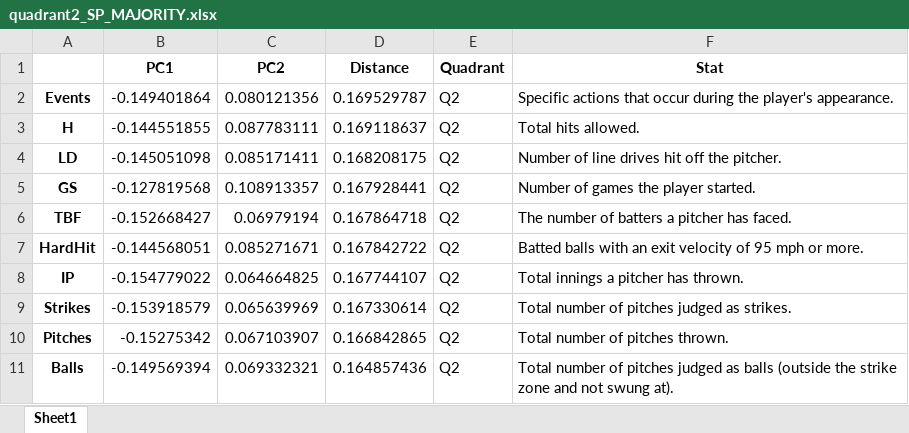
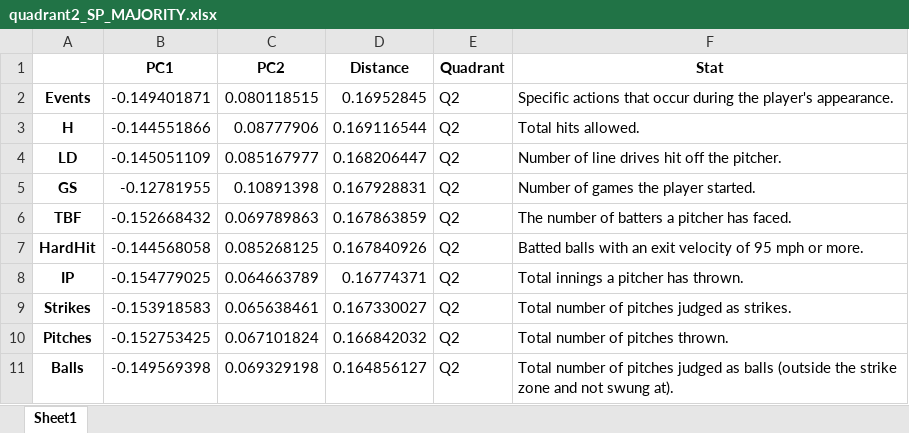
Before and after one commit to F00LIAN/Reds_Pitching_Hackathon_Team_Mendoza_Line, an Excel workbook: data/quadrant/quadrant2_SP_MAJORITY.xlsx, sheet Sheet1, drawn as a sheet; only a part is shown; values as stored, in another font and other column widths than the file's, no borders; the diff covers the shown part only; the diff names each change by its address in the sheet, - before the commit and + after, or states it on an @@ line.

```diff
--- a/data/quadrant/quadrant2_SP_MAJORITY.xlsx (sheet Sheet1)
+++ b/data/quadrant/quadrant2_SP_MAJORITY.xlsx (sheet Sheet1)
-B2 (PC1): -0.149401864
+B2 (PC1): -0.149401871
-C2 (PC2): 0.080121356
+C2 (PC2): 0.080118515
-D2 (Distance): 0.169529787
+D2 (Distance): 0.16952845
-B3 (PC1): -0.144551855
+B3 (PC1): -0.144551866
-C3 (PC2): 0.087783111
+C3 (PC2): 0.08777906
-D3 (Distance): 0.169118637
+D3 (Distance): 0.169116544
-B4 (PC1): -0.145051098
+B4 (PC1): -0.145051109
-C4 (PC2): 0.085171411
+C4 (PC2): 0.085167977
-D4 (Distance): 0.168208175
+D4 (Distance): 0.168206447
-B5 (PC1): -0.127819568
+B5 (PC1): -0.12781955
-C5 (PC2): 0.108913357
+C5 (PC2): 0.10891398
-D5 (Distance): 0.167928441
+D5 (Distance): 0.167928831
-B6 (PC1): -0.152668427
+B6 (PC1): -0.152668432
-C6 (PC2): 0.06979194
+C6 (PC2): 0.069789863
-D6 (Distance): 0.167864718
+D6 (Distance): 0.167863859
-B7 (PC1): -0.144568051
+B7 (PC1): -0.144568058
-C7 (PC2): 0.085271671
+C7 (PC2): 0.085268125
-D7 (Distance): 0.167842722
+D7 (Distance): 0.167840926
-B8 (PC1): -0.154779022
+B8 (PC1): -0.154779025
-C8 (PC2): 0.064664825
+C8 (PC2): 0.064663789
-D8 (Distance): 0.167744107
+D8 (Distance): 0.16774371
-B9 (PC1): -0.153918579
+B9 (PC1): -0.153918583
-C9 (PC2): 0.065639969
+C9 (PC2): 0.065638461
-D9 (Distance): 0.167330614
+D9 (Distance): 0.167330027
-B10 (PC1): -0.15275342
+B10 (PC1): -0.152753425
-C10 (PC2): 0.067103907
+C10 (PC2): 0.067101824
-D10 (Distance): 0.166842865
+D10 (Distance): 0.166842032
-B11 (PC1): -0.149569394
+B11 (PC1): -0.149569398
-C11 (PC2): 0.069332321
+C11 (PC2): 0.069329198
-D11 (Distance): 0.164857436
+D11 (Distance): 0.164856127
```
Also changed, not shown: 3 added rows, 3 removed rows and 290 edited cells elsewhere in this sheet, data/quadrant/principalDf.xlsx, data/quadrant/q1_players.xlsx, 6 other files.
